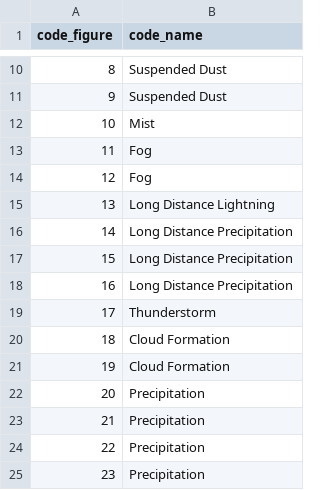
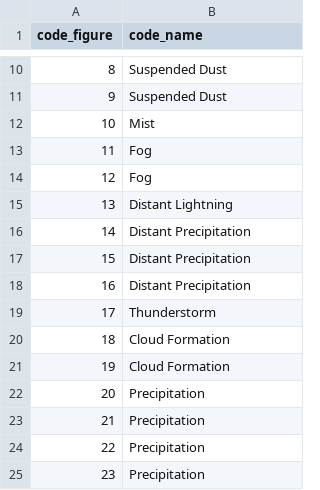
Before and after one commit to S-Rombach/Predict_Power_Output, a CSV file: data/orig/wc_4677_codes_simplified.csv, drawn as a sheet; only a part is shown, gaps mark what is left out.

Commit message:
clear up names

```diff
--- a/data/orig/wc_4677_codes_simplified.csv
+++ b/data/orig/wc_4677_codes_simplified.csv
@@ -14,6 +14,6 @@ code_figure;code_name
 12;"Fog"
-13;"Long Distance Lightning"
-14;"Long Distance Precipitation"
-15;"Long Distance Precipitation"
-16;"Long Distance Precipitation"
+13;"Distant Lightning"
+14;"Distant Precipitation"
+15;"Distant Precipitation"
+16;"Distant Precipitation"
 17;"Thunderstorm"
```
